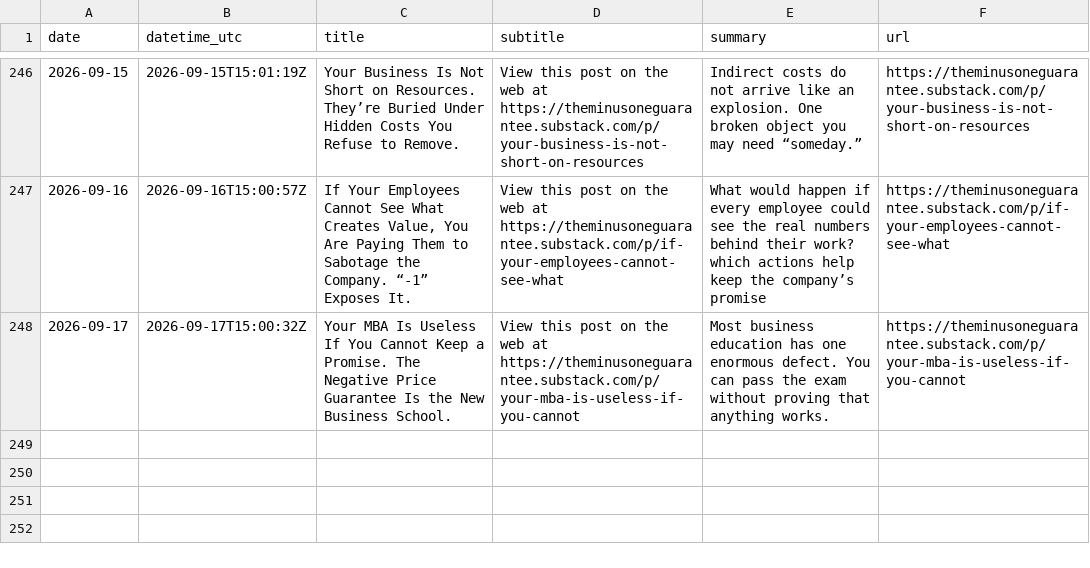
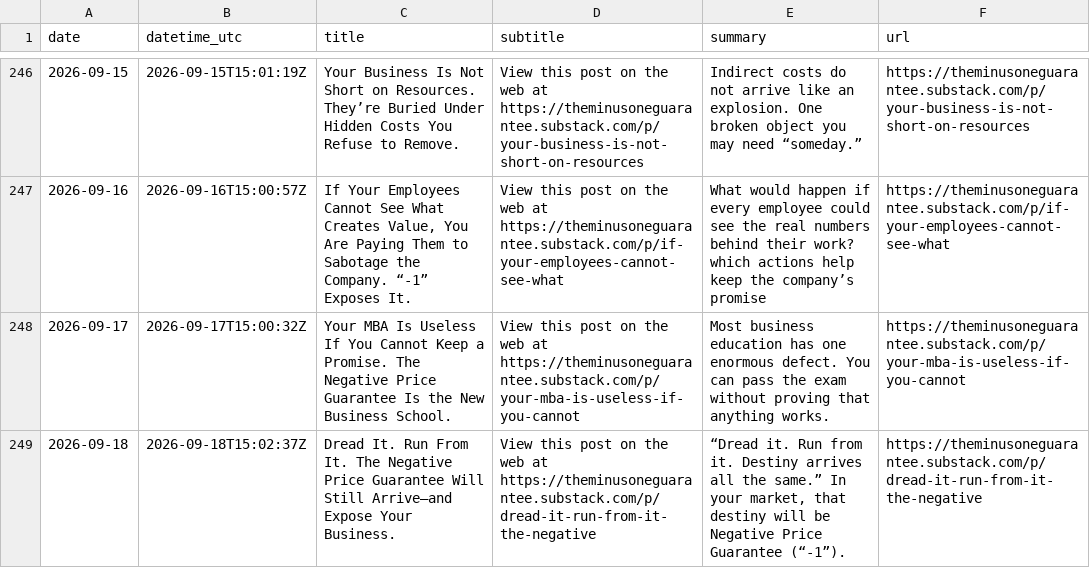
Before and after one commit to massimilianobanini/theminusoneguarantee-sitemap, a CSV file: articles.csv, drawn as a sheet; only a part is shown, gaps mark what is left out; the diff names each change by its address in the sheet, - before the commit and + after, or states it on an @@ line.

Commit message:
Update The -1 Guarantee archive through 2026-09-18

```diff
--- a/articles.csv
+++ b/articles.csv
+row 249: 2026-09-18 | 2026-09-18T15:02:37Z | Dread It. Run From It. The Negative Price Guarantee Will Still Arrive—and Expose Your Business. | View this post on the web at https://theminusoneguarantee.substack.com/p/dread-it-run-from-it-the-negative | “Dread it. Run from it. Destiny arrives all the same.” In your market, that destiny will be Negative Price Guarantee (“-1”). | https://theminusoneguarantee.substack.com/p/dread-it-run-from-it-the-negative
```
Also changed, not shown: 10 other files.
